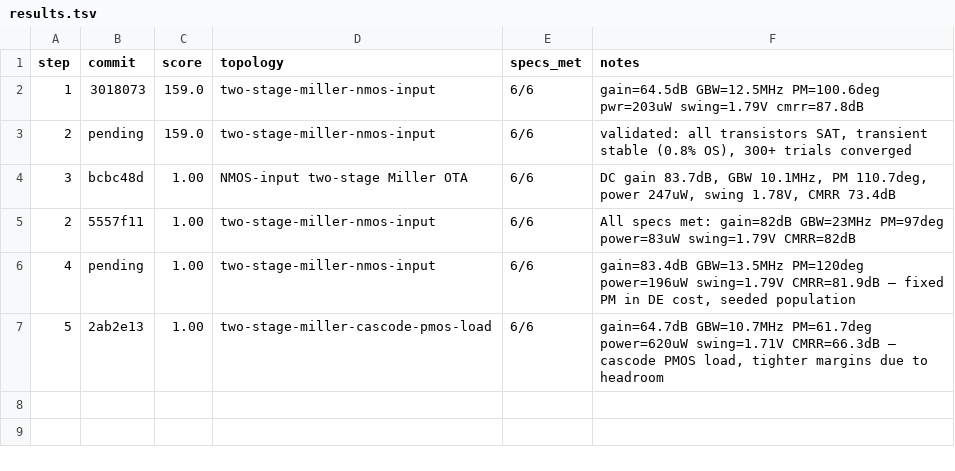
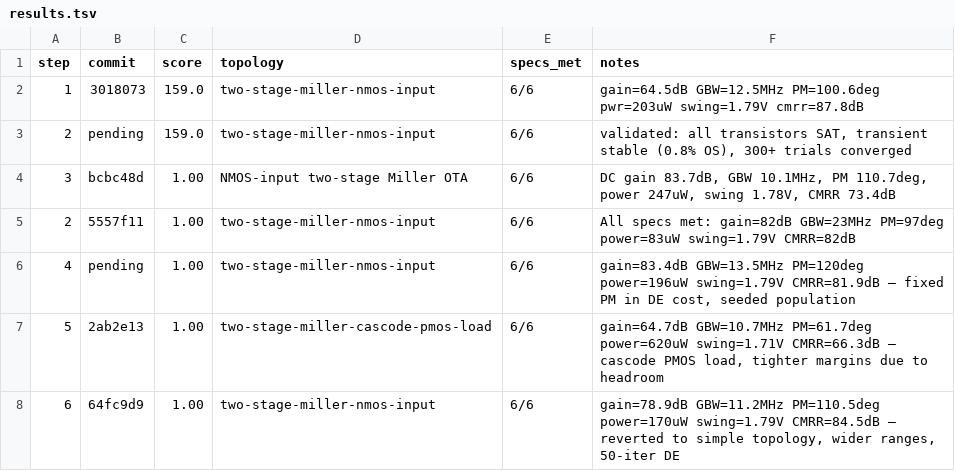
Before and after one commit to edonD/sky130-opamp, a TSV file: results.tsv, drawn as a sheet; the diff names each change by its address in the sheet, - before the commit and + after, or states it on an @@ line.

```diff
--- a/results.tsv
+++ b/results.tsv
+row 8: 6 | 64fc9d9 | 1.00 | two-stage-miller-nmos-input | 6/6 | gain=78.9dB GBW=11.2MHz PM=110.5deg power=170uW swing=1.79V CMRR=84.5dB — reverted to simple topology, wider ranges, 50-iter DE
```
Also changed, not shown: best_parameters.csv, 5 other files.
